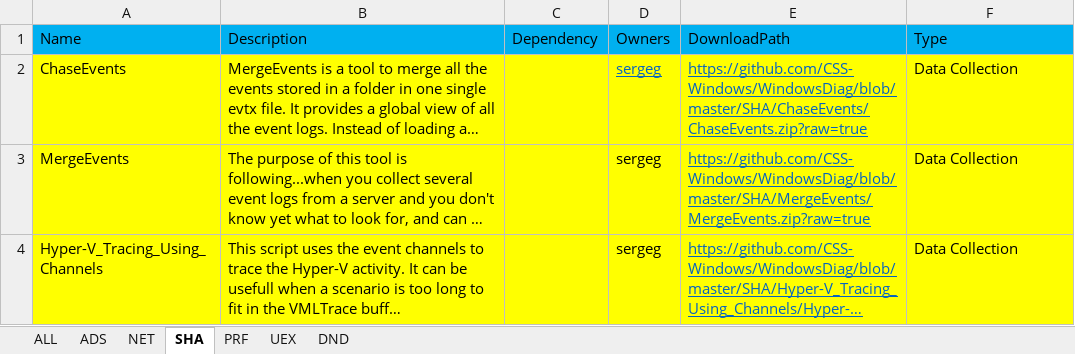
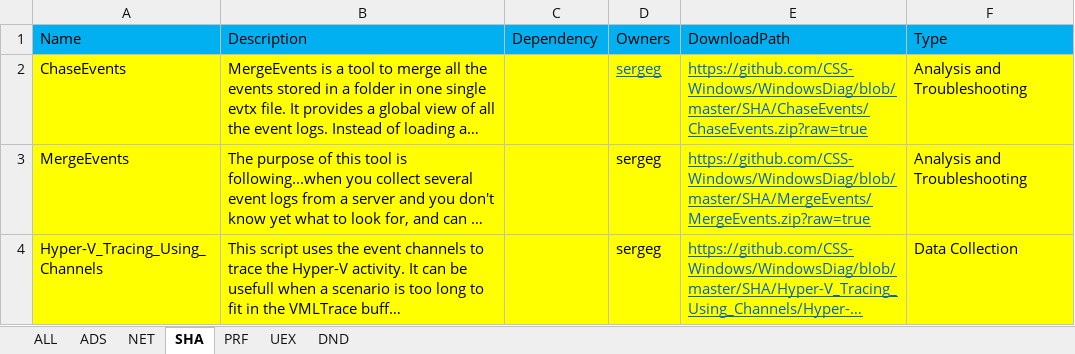
Before and after one commit to CSS-Windows/WindowsDiag, an Excel workbook: Windows_PODs.xlsx, sheet SHA, drawn as a sheet; long unchanged cells end in …; values as stored, in another font and other column widths than the file's, no borders; the diff names each change by its address in the sheet, - before the commit and + after, or states it on an @@ line.

```diff
--- a/Windows_PODs.xlsx (sheet SHA)
+++ b/Windows_PODs.xlsx (sheet SHA)
-F2:F3 (Type): Data Collection
+F2:F3 (Type): Analysis and Troubleshooting
```
Also changed, not shown: sheet ALL, sheet NET, sheet UEX, sheet DND.
